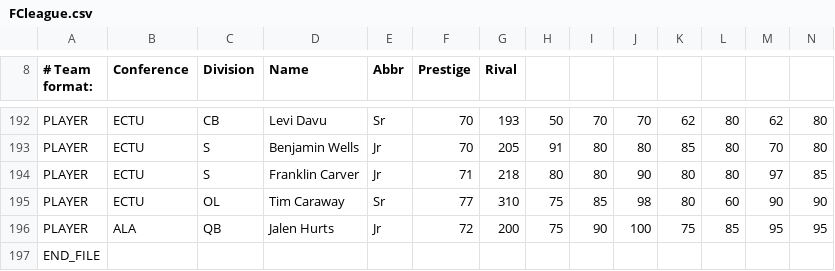
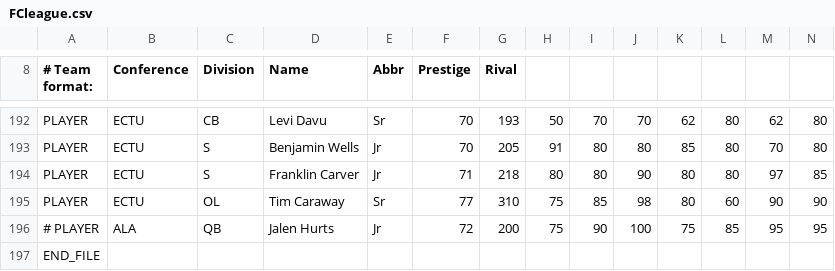
Before and after one commit to Statalyzer/Gaming, a CSV file: FCleague.csv, drawn as a sheet; only a part is shown, gaps mark what is left out.

Commit message:
Update FCleague.csv
commented out the default player

```diff
--- a/FCleague.csv
+++ b/FCleague.csv
@@ -195,3 +195,3 @@ PLAYER,ECTU,S,Franklin Carver,Jr,71,218,80,80,90,80,80,97,85
 PLAYER,ECTU,OL,Tim Caraway,Sr,77,310,75,85,98,80,60,90,90
-PLAYER,ALA,QB,Jalen Hurts,Jr,72,200,75,90,100,75,85,95,95
+# PLAYER,ALA,QB,Jalen Hurts,Jr,72,200,75,90,100,75,85,95,95
 END_FILE,,,,,,,,,,,,,
```
